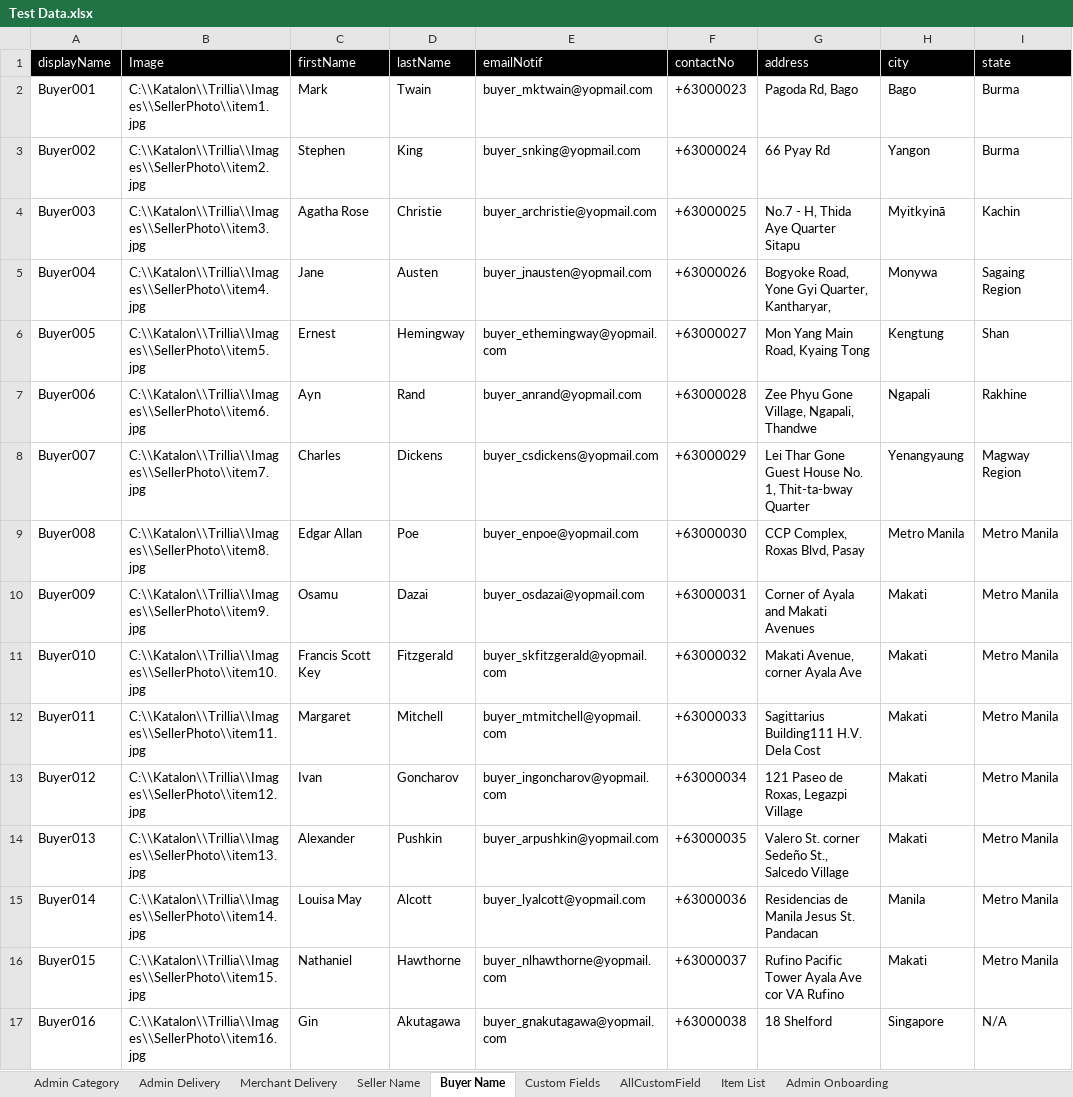
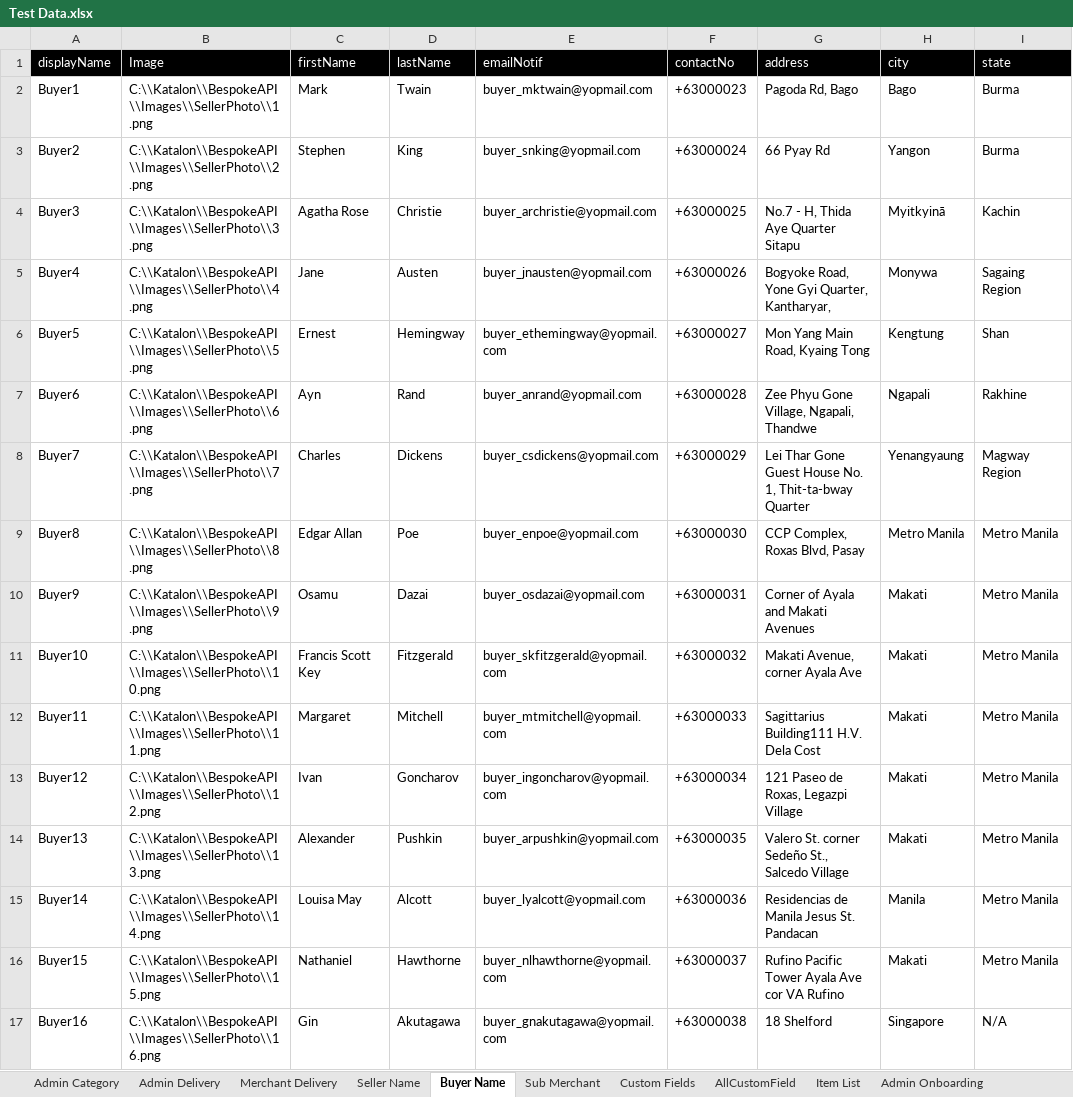
Before and after one commit to emancabugos/BespokeAPI, an Excel workbook: Data Files/Test Data.xlsx, sheet Buyer Name, drawn as a sheet; only a part is shown; values as stored, in another font and other column widths than the file's, no borders; the diff covers the shown part only; the diff names each change by its address in the sheet, - before the commit and + after, or states it on an @@ line.

Commit message:
Update ADd item

```diff
--- a/Data Files/Test Data.xlsx (sheet Buyer Name)
+++ b/Data Files/Test Data.xlsx (sheet Buyer Name)
+sheet tab: Sub Merchant
-A2 (displayName): Buyer001
+A2 (displayName): Buyer1
-B2 (Image): C:\\Katalon\\Trillia\\Images\\SellerPhoto\\item1.jpg
+B2 (Image): C:\\Katalon\\BespokeAPI\\Images\\SellerPhoto\\1.png
-A3 (displayName): Buyer002
+A3 (displayName): Buyer2
-B3 (Image): C:\\Katalon\\Trillia\\Images\\SellerPhoto\\item2.jpg
+B3 (Image): C:\\Katalon\\BespokeAPI\\Images\\SellerPhoto\\2.png
-A4 (displayName): Buyer003
+A4 (displayName): Buyer3
-B4 (Image): C:\\Katalon\\Trillia\\Images\\SellerPhoto\\item3.jpg
+B4 (Image): C:\\Katalon\\BespokeAPI\\Images\\SellerPhoto\\3.png
-A5 (displayName): Buyer004
+A5 (displayName): Buyer4
-B5 (Image): C:\\Katalon\\Trillia\\Images\\SellerPhoto\\item4.jpg
+B5 (Image): C:\\Katalon\\BespokeAPI\\Images\\SellerPhoto\\4.png
-A6 (displayName): Buyer005
+A6 (displayName): Buyer5
-B6 (Image): C:\\Katalon\\Trillia\\Images\\SellerPhoto\\item5.jpg
+B6 (Image): C:\\Katalon\\BespokeAPI\\Images\\SellerPhoto\\5.png
-A7 (displayName): Buyer006
+A7 (displayName): Buyer6
-B7 (Image): C:\\Katalon\\Trillia\\Images\\SellerPhoto\\item6.jpg
+B7 (Image): C:\\Katalon\\BespokeAPI\\Images\\SellerPhoto\\6.png
-A8 (displayName): Buyer007
+A8 (displayName): Buyer7
-B8 (Image): C:\\Katalon\\Trillia\\Images\\SellerPhoto\\item7.jpg
+B8 (Image): C:\\Katalon\\BespokeAPI\\Images\\SellerPhoto\\7.png
-A9 (displayName): Buyer008
+A9 (displayName): Buyer8
-B9 (Image): C:\\Katalon\\Trillia\\Images\\SellerPhoto\\item8.jpg
+B9 (Image): C:\\Katalon\\BespokeAPI\\Images\\SellerPhoto\\8.png
-A10 (displayName): Buyer009
+A10 (displayName): Buyer9
-B10 (Image): C:\\Katalon\\Trillia\\Images\\SellerPhoto\\item9.jpg
+B10 (Image): C:\\Katalon\\BespokeAPI\\Images\\SellerPhoto\\9.png
-A11 (displayName): Buyer010
+A11 (displayName): Buyer10
-B11 (Image): C:\\Katalon\\Trillia\\Images\\SellerPhoto\\item10.jpg
+B11 (Image): C:\\Katalon\\BespokeAPI\\Images\\SellerPhoto\\10.png
-A12 (displayName): Buyer011
+A12 (displayName): Buyer11
-B12 (Image): C:\\Katalon\\Trillia\\Images\\SellerPhoto\\item11.jpg
+B12 (Image): C:\\Katalon\\BespokeAPI\\Images\\SellerPhoto\\11.png
-A13 (displayName): Buyer012
+A13 (displayName): Buyer12
-B13 (Image): C:\\Katalon\\Trillia\\Images\\SellerPhoto\\item12.jpg
+B13 (Image): C:\\Katalon\\BespokeAPI\\Images\\SellerPhoto\\12.png
-A14 (displayName): Buyer013
+A14 (displayName): Buyer13
-B14 (Image): C:\\Katalon\\Trillia\\Images\\SellerPhoto\\item13.jpg
+B14 (Image): C:\\Katalon\\BespokeAPI\\Images\\SellerPhoto\\13.png
-A15 (displayName): Buyer014
+A15 (displayName): Buyer14
-B15 (Image): C:\\Katalon\\Trillia\\Images\\SellerPhoto\\item14.jpg
+B15 (Image): C:\\Katalon\\BespokeAPI\\Images\\SellerPhoto\\14.png
-A16 (displayName): Buyer015
+A16 (displayName): Buyer15
-B16 (Image): C:\\Katalon\\Trillia\\Images\\SellerPhoto\\item15.jpg
+B16 (Image): C:\\Katalon\\BespokeAPI\\Images\\SellerPhoto\\15.png
-A17 (displayName): Buyer016
+A17 (displayName): Buyer16
-B17 (Image): C:\\Katalon\\Trillia\\Images\\SellerPhoto\\item16.jpg
+B17 (Image): C:\\Katalon\\BespokeAPI\\Images\\SellerPhoto\\16.png
```
Also changed, not shown: 12 edited cells elsewhere in this sheet, sheet Seller Name, 21 other files.
